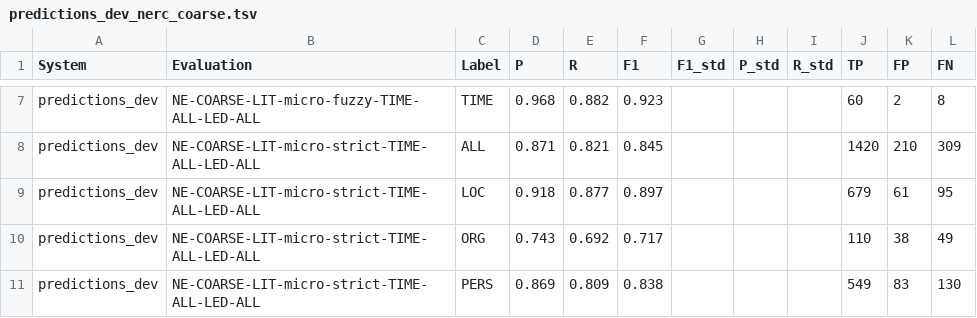
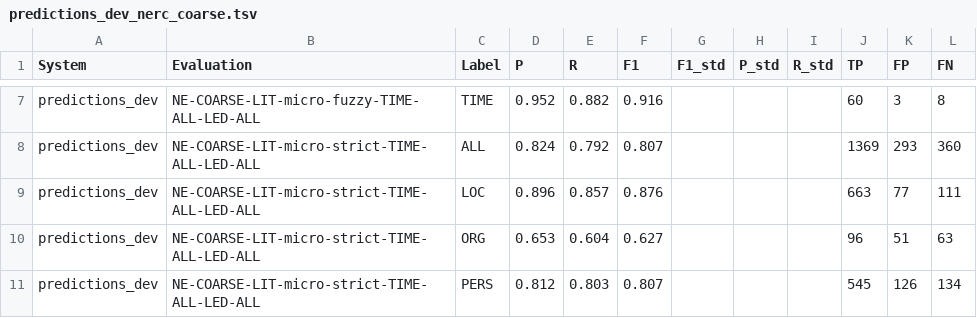
Before and after one commit to EmanuelaBoros/clef-hipe-2022-l3i, a TSV file: KB-NER/kb/datasets/hipe2020/fr/results/predictions_dev_nerc_coarse.tsv, drawn as a sheet; only a part is shown, gaps mark what is left out; the diff covers the shown part only; the diff names each change by its address in the sheet, - before the commit and + after, or states it on an @@ line.

```diff
--- a/KB-NER/kb/datasets/hipe2020/fr/results/predictions_dev_nerc_coarse.tsv
+++ b/KB-NER/kb/datasets/hipe2020/fr/results/predictions_dev_nerc_coarse.tsv
-D7 (P): 0.968
+D7 (P): 0.952
-F7 (F1): 0.923
+F7 (F1): 0.916
-K7 (FP): 2
+K7 (FP): 3
-D8 (P): 0.871
+D8 (P): 0.824
-E8 (R): 0.821
+E8 (R): 0.792
-F8 (F1): 0.845
+F8 (F1): 0.807
-J8 (TP): 1420
+J8 (TP): 1369
-K8 (FP): 210
+K8 (FP): 293
-L8 (FN): 309
+L8 (FN): 360
-D9 (P): 0.918
+D9 (P): 0.896
-E9 (R): 0.877
+E9 (R): 0.857
-F9 (F1): 0.897
+F9 (F1): 0.876
-J9 (TP): 679
+J9 (TP): 663
-K9 (FP): 61
+K9 (FP): 77
-L9 (FN): 95
+L9 (FN): 111
-D10 (P): 0.743
+D10 (P): 0.653
-E10 (R): 0.692
+E10 (R): 0.604
-F10 (F1): 0.717
+F10 (F1): 0.627
-J10 (TP): 110
+J10 (TP): 96
-K10 (FP): 38
+K10 (FP): 51
-L10 (FN): 49
+L10 (FN): 63
-D11 (P): 0.869
+D11 (P): 0.812
-E11 (R): 0.809
+E11 (R): 0.803
-F11 (F1): 0.838
+F11 (F1): 0.807
-J11 (TP): 549
+J11 (TP): 545
-K11 (FP): 83
+K11 (FP): 126
-L11 (FN): 130
+L11 (FN): 134
```
Also changed, not shown: 113 edited cells elsewhere in this file, 12 other files.
